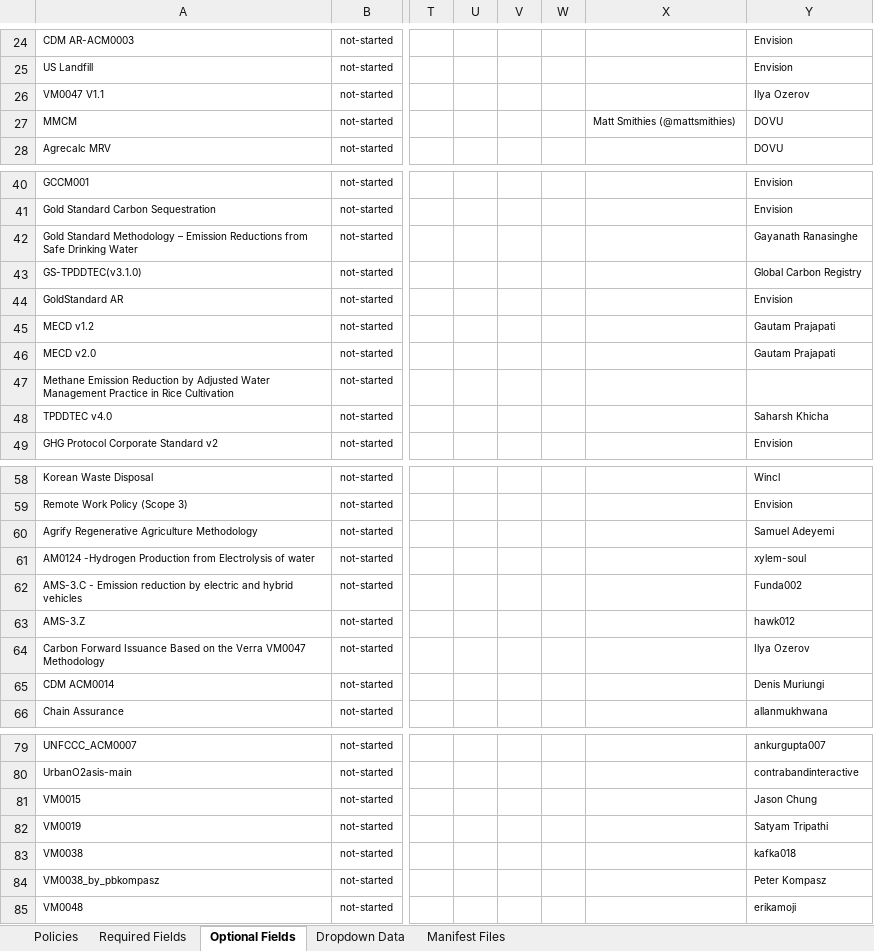
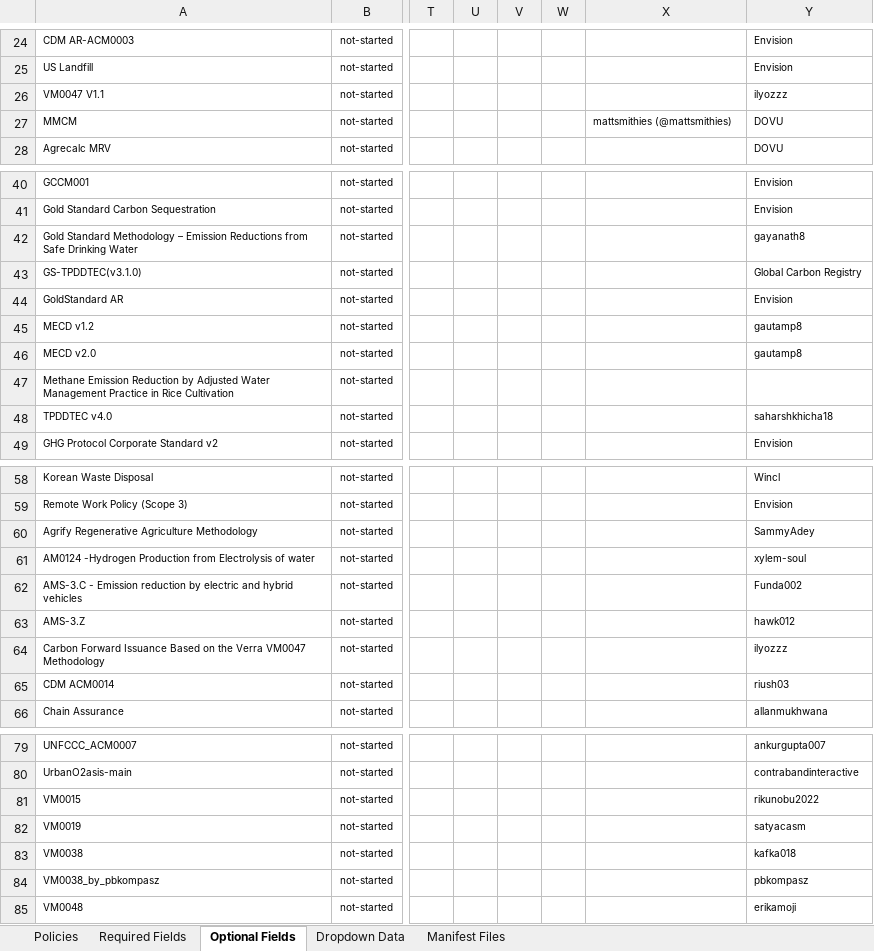
Before and after one commit to swidnikk/guardian, an Excel workbook: Methodology Library/Policy Manifest Backfill.xlsx, sheet Optional Fields, drawn as a sheet; only a part is shown, gaps mark what is left out; values as stored, in another font and other column widths than the file's, no borders; charts and pictures and table styles not drawn; the diff covers the shown part only; the diff names each change by its address in the sheet, - before the commit and + after, or states it on an @@ line.

```diff
--- a/Methodology Library/Policy Manifest Backfill.xlsx (sheet Optional Fields)
+++ b/Methodology Library/Policy Manifest Backfill.xlsx (sheet Optional Fields)
-Y26: Ilya Ozerov
+Y26: ilyozzz
-X27: Matt Smithies (@mattsmithies)
+X27: mattsmithies (@mattsmithies)
-Y42: Gayanath Ranasinghe
+Y42: gayanath8
-Y45:Y46: Gautam Prajapati
+Y45:Y46: gautamp8
-Y48: Saharsh Khicha
+Y48: saharshkhicha18
-Y60: Samuel Adeyemi
+Y60: SammyAdey
-Y64: Ilya Ozerov
+Y64: ilyozzz
-Y65: Denis Muriungi
+Y65: riush03
-Y81: Jason Chung
+Y81: rikunobu2022
-Y82: Satyam Tripathi
+Y82: satyacasm
-Y84: Peter Kompasz
+Y84: pbkompasz
```
Also changed, not shown: 3 edited cells elsewhere in this sheet, sheet Required Fields, 15 other files.
